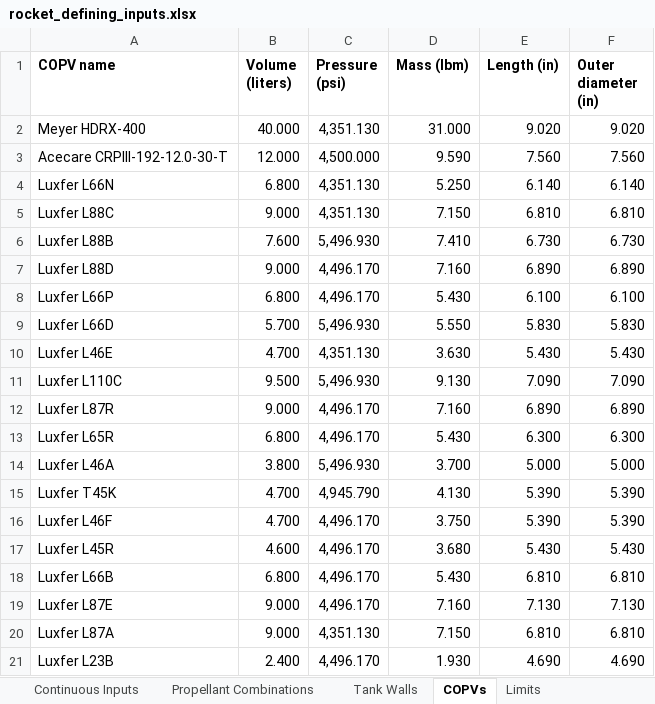
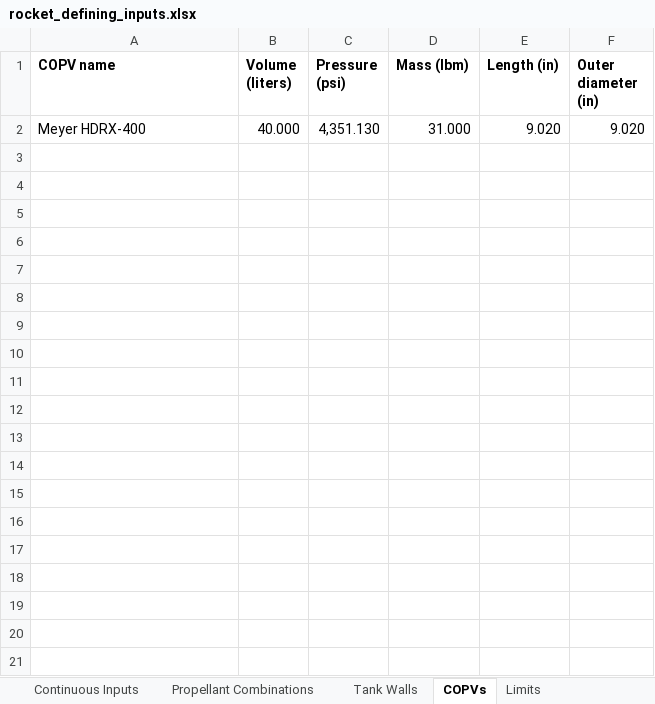
Before and after one commit to Purdue-Space-Program/PSPL_Rocket_4_Sizing, an Excel workbook: data/inputs/rocket_defining_inputs.xlsx, sheet COPVs, drawn as a sheet; only a part is shown; values as stored, in another font and other column widths than the file's, no borders; the diff covers the shown part only; the diff names each change by its address in the sheet, - before the commit and + after, or states it on an @@ line.

```diff
--- a/data/inputs/rocket_defining_inputs.xlsx (sheet COPVs)
+++ b/data/inputs/rocket_defining_inputs.xlsx (sheet COPVs)
-row 3: Acecare CRPIII-192-12.0-30-T | 12.000 | 4,500.000 | 9.590 | 7.560 | 7.560
-row 4: Luxfer L66N | 6.800 | 4,351.130 | 5.250 | 6.140 | 6.140
-row 5: Luxfer L88C | 9.000 | 4,351.130 | 7.150 | 6.810 | 6.810
-row 6: Luxfer L88B | 7.600 | 5,496.930 | 7.410 | 6.730 | 6.730
-row 7: Luxfer L88D | 9.000 | 4,496.170 | 7.160 | 6.890 | 6.890
-row 8: Luxfer L66P | 6.800 | 4,496.170 | 5.430 | 6.100 | 6.100
-row 9: Luxfer L66D | 5.700 | 5,496.930 | 5.550 | 5.830 | 5.830
-row 10: Luxfer L46E | 4.700 | 4,351.130 | 3.630 | 5.430 | 5.430
-row 11: Luxfer L110C | 9.500 | 5,496.930 | 9.130 | 7.090 | 7.090
-row 12: Luxfer L87R | 9.000 | 4,496.170 | 7.160 | 6.890 | 6.890
-row 13: Luxfer L65R | 6.800 | 4,496.170 | 5.430 | 6.300 | 6.300
-row 14: Luxfer L46A | 3.800 | 5,496.930 | 3.700 | 5.000 | 5.000
-row 15: Luxfer T45K | 4.700 | 4,945.790 | 4.130 | 5.390 | 5.390
-row 16: Luxfer L46F | 4.700 | 4,496.170 | 3.750 | 5.390 | 5.390
-row 17: Luxfer L45R | 4.600 | 4,496.170 | 3.680 | 5.430 | 5.430
-row 18: Luxfer L66B | 6.800 | 4,496.170 | 5.430 | 6.810 | 6.810
-row 19: Luxfer L87E | 9.000 | 4,496.170 | 7.160 | 7.130 | 7.130
-row 20: Luxfer L87A | 9.000 | 4,351.130 | 7.150 | 6.810 | 6.810
-row 21: Luxfer L23B | 2.400 | 4,496.170 | 1.930 | 4.690 | 4.690
```
Also changed, not shown: 31 removed rows elsewhere in this sheet, sheet Continuous Inputs, sheet Limits.
